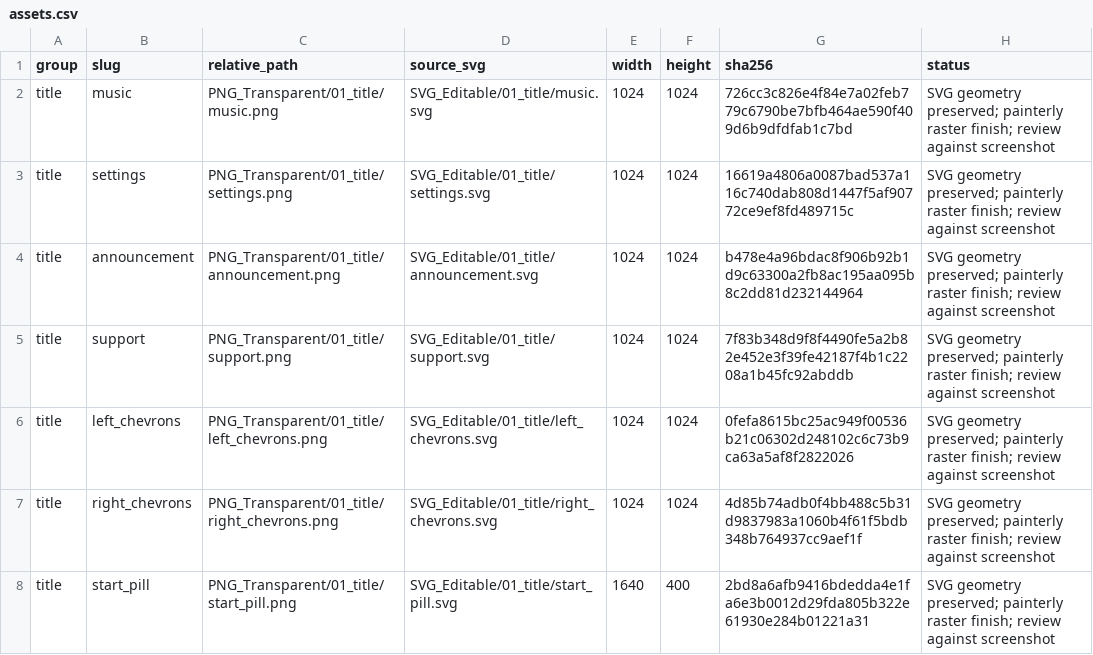
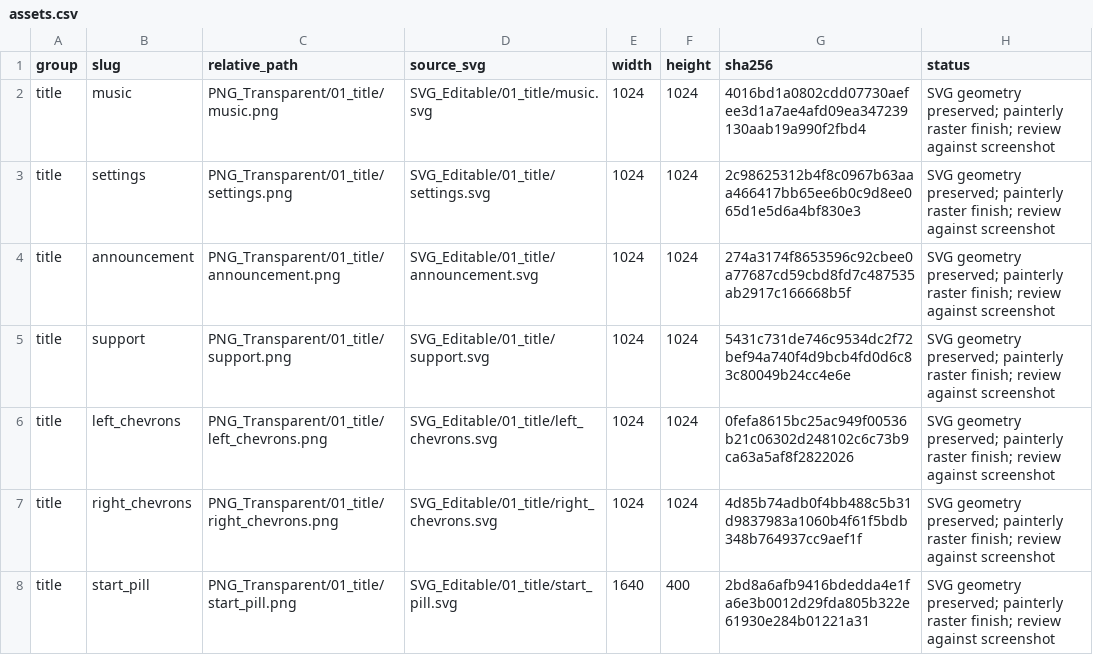
Before and after one commit to Tugoukezhang/lingmu-survival, a CSV file: game/assets/ui/hud_v4/production/Engineering/assets.csv, drawn as a sheet; only a part is shown.

```diff
--- a/game/assets/ui/hud_v4/production/Engineering/assets.csv
+++ b/game/assets/ui/hud_v4/production/Engineering/assets.csv
@@ -1,6 +1,6 @@
 group,slug,relative_path,source_svg,width,height,sha256,status
-title,music,PNG_Transparent/01_title/music.png,SVG_Editable/01_title/music.svg,1024,1024,726cc3c826e4f84e7a02feb779c6790be7bfb464ae590f409d6b9dfdfab1c7bd,SVG geometry preserved; painterly raster finish; review against screenshot
-title,settings,PNG_Transparent/01_title/settings.png,SVG_Editable/01_title/settings.svg,1024,1024,16619a4806a0087bad537a116c740dab808d1447f5af90772ce9ef8fd489715c,SVG geometry preserved; painterly raster finish; review against screenshot
-title,announcement,PNG_Transparent/01_title/announcement.png,SVG_Editable/01_title/announcement.svg,1024,1024,b478e4a96bdac8f906b92b1d9c63300a2fb8ac195aa095b8c2dd81d232144964,SVG geometry preserved; painterly raster finish; review against screenshot
-title,support,PNG_Transparent/01_title/support.png,SVG_Editable/01_title/support.svg,1024,1024,7f83b348d9f8f4490fe5a2b82e452e3f39fe42187f4b1c2208a1b45fc92abddb,SVG geometry preserved; painterly raster finish; review against screenshot
+title,music,PNG_Transparent/01_title/music.png,SVG_Editable/01_title/music.svg,1024,1024,4016bd1a0802cdd07730aefee3d1a7ae4afd09ea347239130aab19a990f2fbd4,SVG geometry preserved; painterly raster finish; review against screenshot
+title,settings,PNG_Transparent/01_title/settings.png,SVG_Editable/01_title/settings.svg,1024,1024,2c98625312b4f8c0967b63aaa466417bb65ee6b0c9d8ee065d1e5d6a4bf830e3,SVG geometry preserved; painterly raster finish; review against screenshot
+title,announcement,PNG_Transparent/01_title/announcement.png,SVG_Editable/01_title/announcement.svg,1024,1024,274a3174f8653596c92cbee0a77687cd59cbd8fd7c487535ab2917c166668b5f,SVG geometry preserved; painterly raster finish; review against screenshot
+title,support,PNG_Transparent/01_title/support.png,SVG_Editable/01_title/support.svg,1024,1024,5431c731de746c9534dc2f72bef94a740f4d9bcb4fd0d6c83c80049b24cc4e6e,SVG geometry preserved; painterly raster finish; review against screenshot
 title,left_chevrons,PNG_Transparent/01_title/left_chevrons.png,SVG_Editable/01_title/left_chevrons.svg,1024,1024,0fefa8615bc25ac949f00536b21c06302d248102c6c73b9ca63a5af8f2822026,SVG geometry preserved; painterly raster finish; review against screenshot
```
Also changed, not shown: 7 other files.
